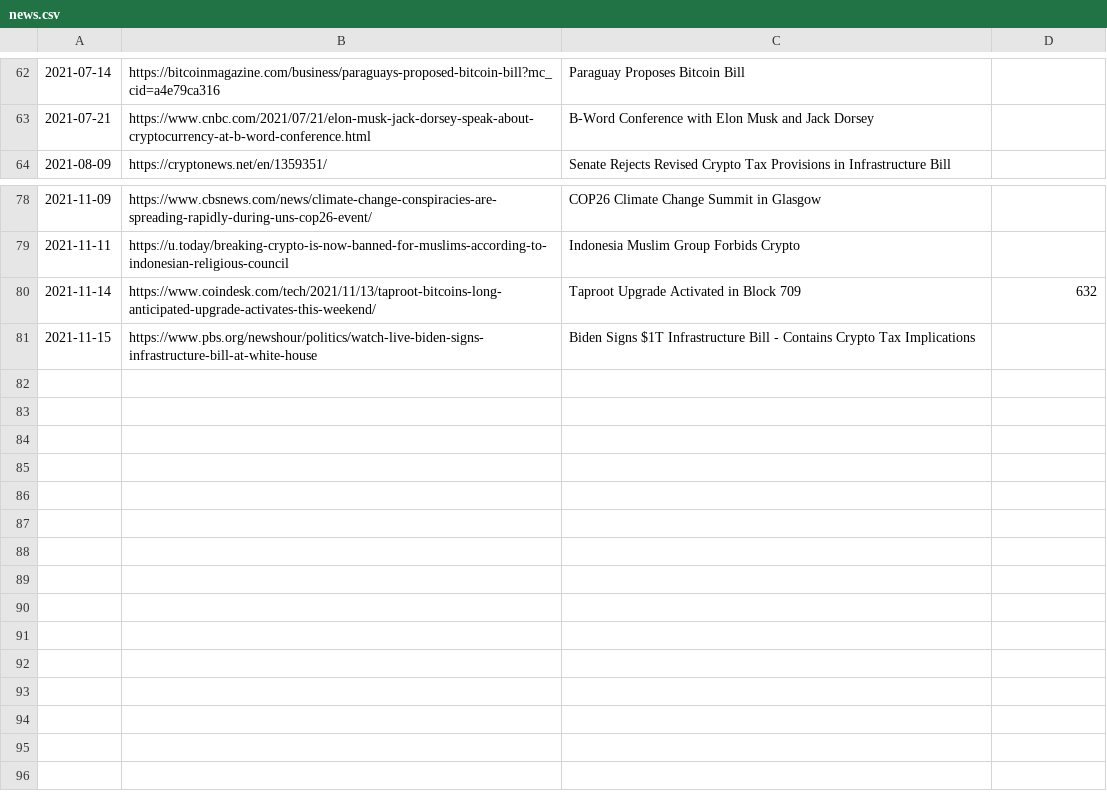
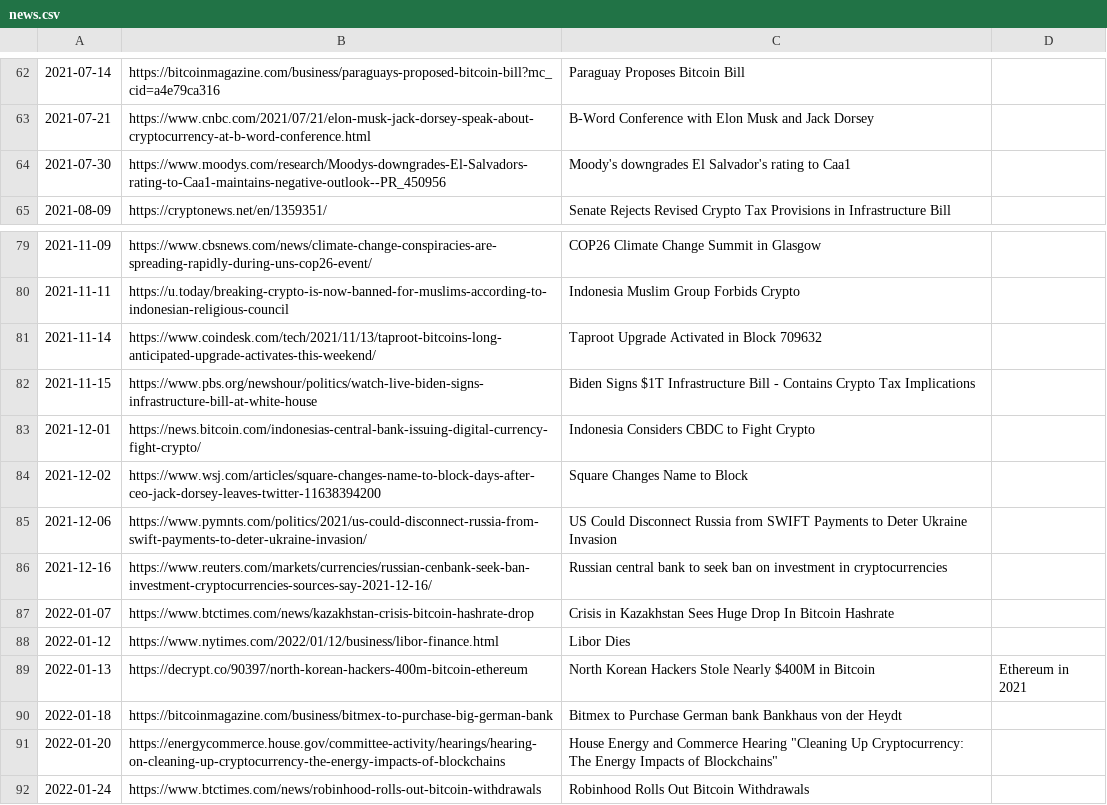
Before and after one commit to dykstranet/cryptonews, a CSV file: data/news.csv, drawn as a sheet; only a part is shown, gaps mark what is left out.

```diff
--- a/data/news.csv
+++ b/data/news.csv
@@ -63,2 +63,3 @@
 2021-07-21,https://www.cnbc.com/2021/07/21/elon-musk-jack-dorsey-speak-about-cryptocurrency-at-b-word-conference.html,B-Word Conference with Elon Musk and Jack Dorsey
+2021-07-30,https://www.moodys.com/research/Moodys-downgrades-El-Salvadors-rating-to-Caa1-maintains-negative-outlook--PR_450956,Moody's downgrades El Salvador's rating to Caa1
 2021-08-09,https://cryptonews.net/en/1359351/,Senate Rejects  Revised Crypto Tax Provisions in Infrastructure Bill
@@ -79,3 +80,13 @@
 2021-11-11,https://u.today/breaking-crypto-is-now-banned-for-muslims-according-to-indonesian-religious-council,Indonesia Muslim Group Forbids Crypto
-2021-11-14,https://www.coindesk.com/tech/2021/11/13/taproot-bitcoins-long-anticipated-upgrade-activates-this-weekend/,Taproot Upgrade Activated in Block 709,632
+2021-11-14,https://www.coindesk.com/tech/2021/11/13/taproot-bitcoins-long-anticipated-upgrade-activates-this-weekend/,Taproot Upgrade Activated in Block 709632
 2021-11-15,https://www.pbs.org/newshour/politics/watch-live-biden-signs-infrastructure-bill-at-white-house,Biden Signs $1T Infrastructure Bill - Contains Crypto Tax Implications
+2021-12-01,https://news.bitcoin.com/indonesias-central-bank-issuing-digital-currency-fight-crypto/,Indonesia Considers CBDC to Fight Crypto
+2021-12-02,https://www.wsj.com/articles/square-changes-name-to-block-days-after-ceo-jack-dorsey-leaves-twitter-11638394200,Square Changes Name to Block
+2021-12-06,https://www.pymnts.com/politics/2021/us-could-disconnect-russia-from-swift-payments-to-deter-ukraine-invasion/,US Could Disconnect Russia from SWIFT Payments to Deter Ukraine Invasion
+2021-12-16,https://www.reuters.com/markets/currencies/russian-cenbank-seek-ban-investment-cryptocurrencies-sources-say-2021-12-16/,Russian central bank to seek ban on investment in cryptocurrencies
+2022-01-07,https://www.btctimes.com/news/kazakhstan-crisis-bitcoin-hashrate-drop,Crisis in Kazakhstan Sees Huge Drop In Bitcoin Hashrate
+2022-01-12,https://www.nytimes.com/2022/01/12/business/libor-finance.html,Libor Dies
+2022-01-13,https://decrypt.co/90397/north-korean-hackers-400m-bitcoin-ethereum,North Korean Hackers Stole Nearly $400M in Bitcoin, Ethereum in 2021
+2022-01-18,https://bitcoinmagazine.com/business/bitmex-to-purchase-big-german-bank,Bitmex to Purchase German bank Bankhaus von der Heydt
+2022-01-20,https://energycommerce.house.gov/committee-activity/hearings/hearing-on-cleaning-up-cryptocurrency-the-energy-impacts-of-blockchains,"House Energy and Commerce Hearing ""Cleaning Up Cryptocurrency: The Energy Impacts of Blockchains"""
+2022-01-24,https://www.btctimes.com/news/robinhood-rolls-out-bitcoin-withdrawals,Robinhood Rolls Out Bitcoin Withdrawals
```
Also changed, not shown: data/btcusd_annotated.csv.
